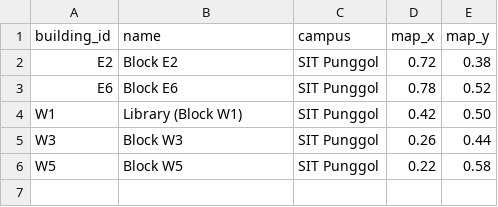
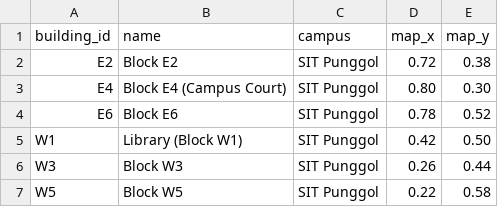
Before and after one commit to kristensngjl/INF2006-Occuscope, a CSV file: data/sample/buildings.csv, drawn as a sheet; the diff names each change by its address in the sheet, - before the commit and + after, or states it on an @@ line.

```diff
--- a/data/sample/buildings.csv
+++ b/data/sample/buildings.csv
+row 3: E4 | Block E4 (Campus Court) | SIT Punggol | 0.80 | 0.30
```
Also changed, not shown: data/sample/locations.csv, data/sample/occupancy_prediction.csv, 26 other files.
